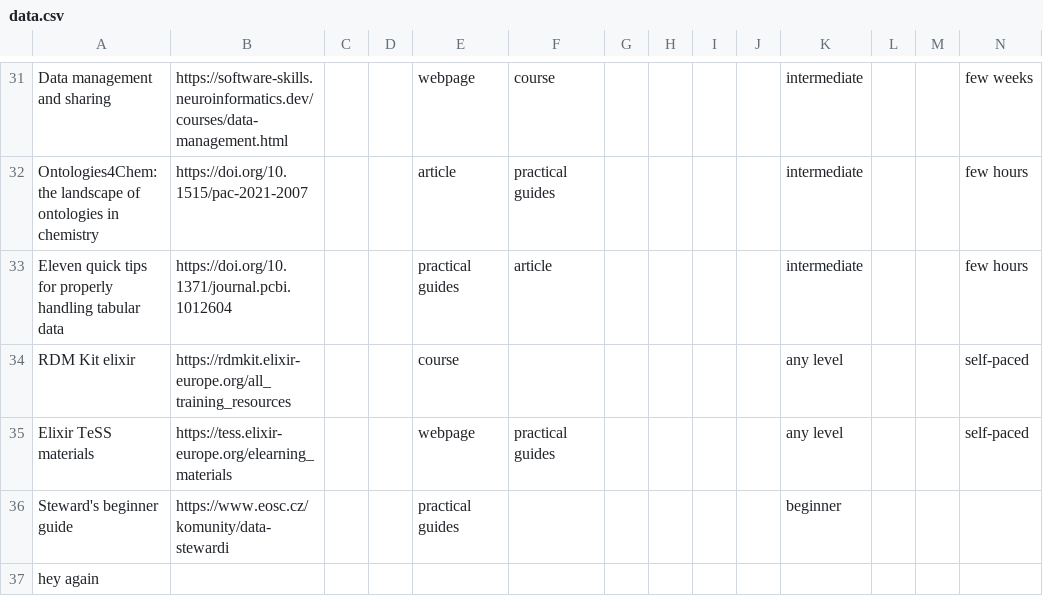
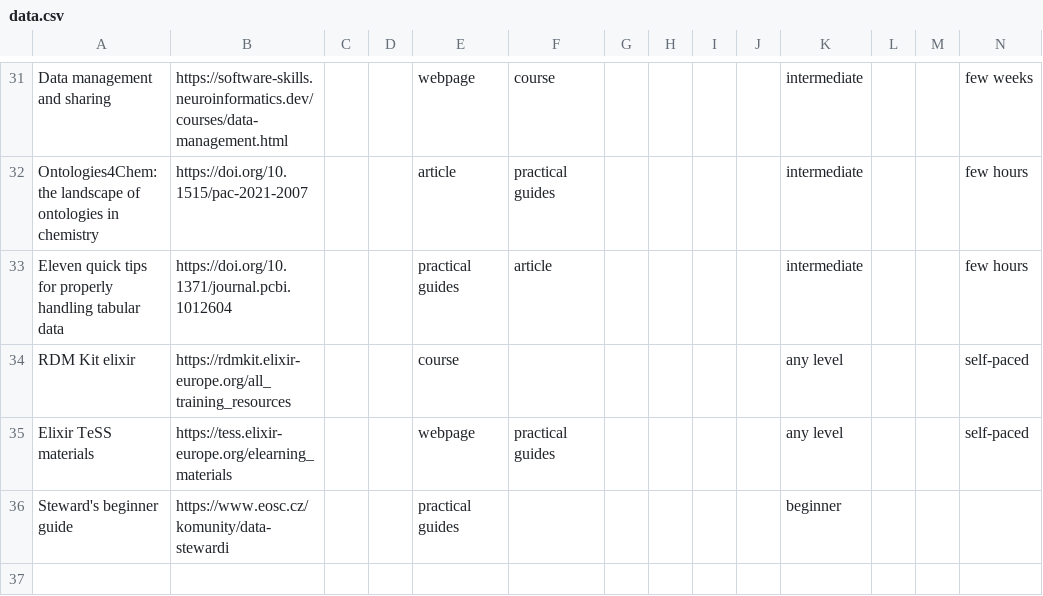
Before and after one commit to UCT-datastewardship/Data-Steward-Resources-CZ, a CSV file: data/data.csv, drawn as a sheet; only a part is shown, gaps mark what is left out; rows hold the shown columns only; the diff names each change by its address in the sheet, - before the commit and + after, or states it on an @@ line.

Commit message:
Update data.csv

```diff
--- a/data/data.csv
+++ b/data/data.csv
-row 37: hey again
```
